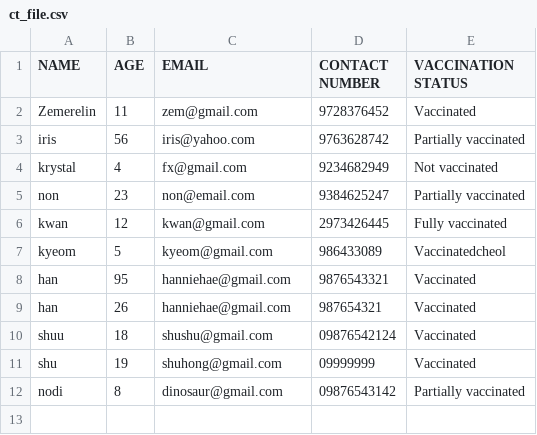
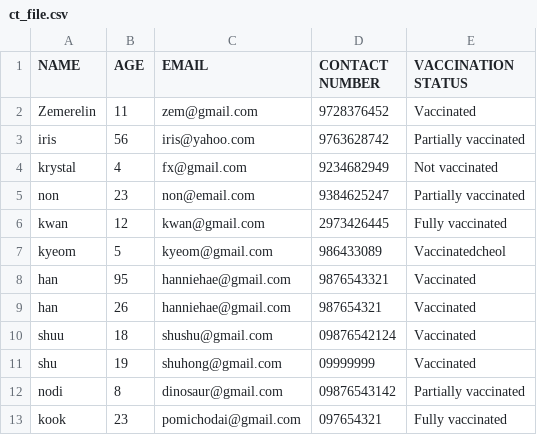
Before and after one commit to zem464/Contact-Tracing, a CSV file: ct_file.csv, drawn as a sheet; the diff names each change by its address in the sheet, - before the commit and + after, or states it on an @@ line.

```diff
--- a/ct_file.csv
+++ b/ct_file.csv
+row 13: kook | 23 | pomichodai@gmail.com | 097654321 | Fully vaccinated
```
Also changed, not shown: 1 other file.
